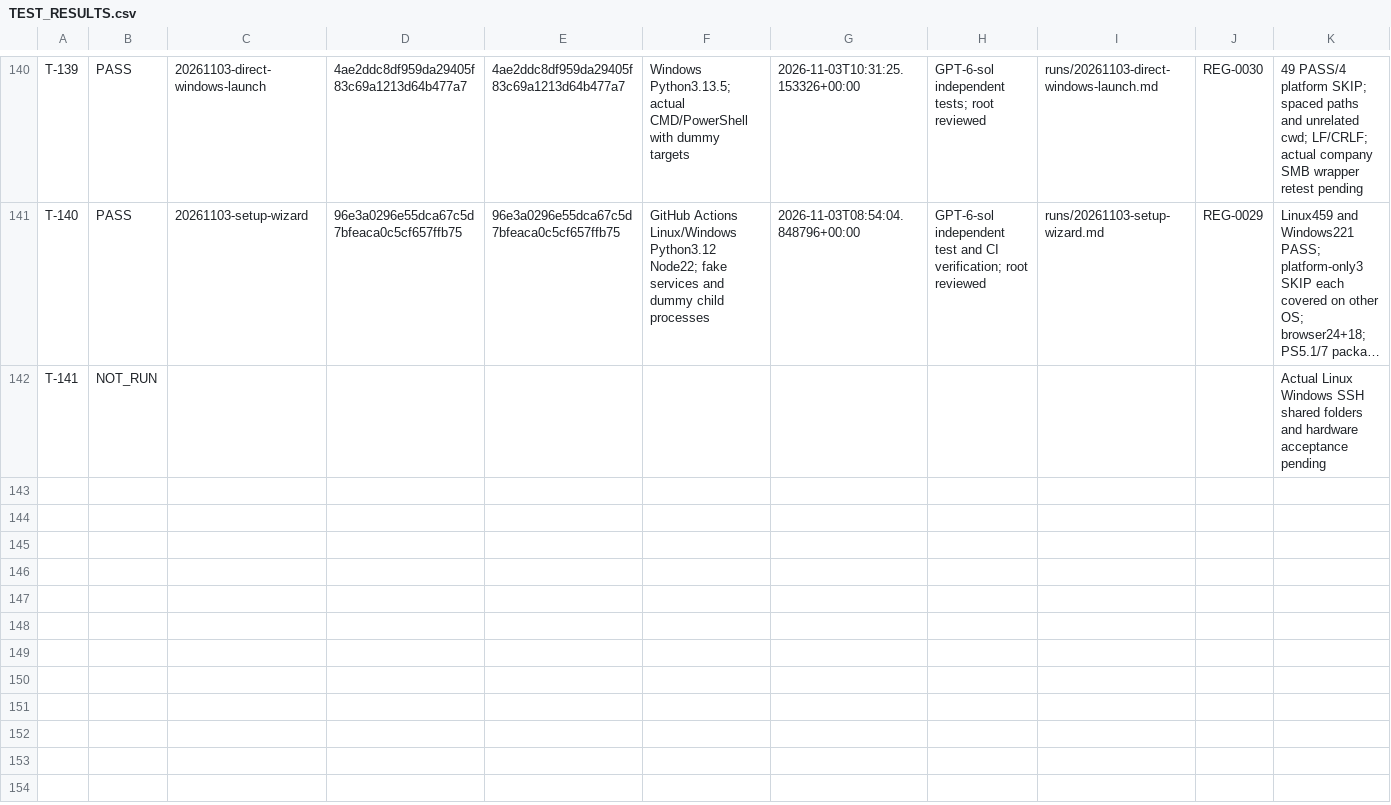
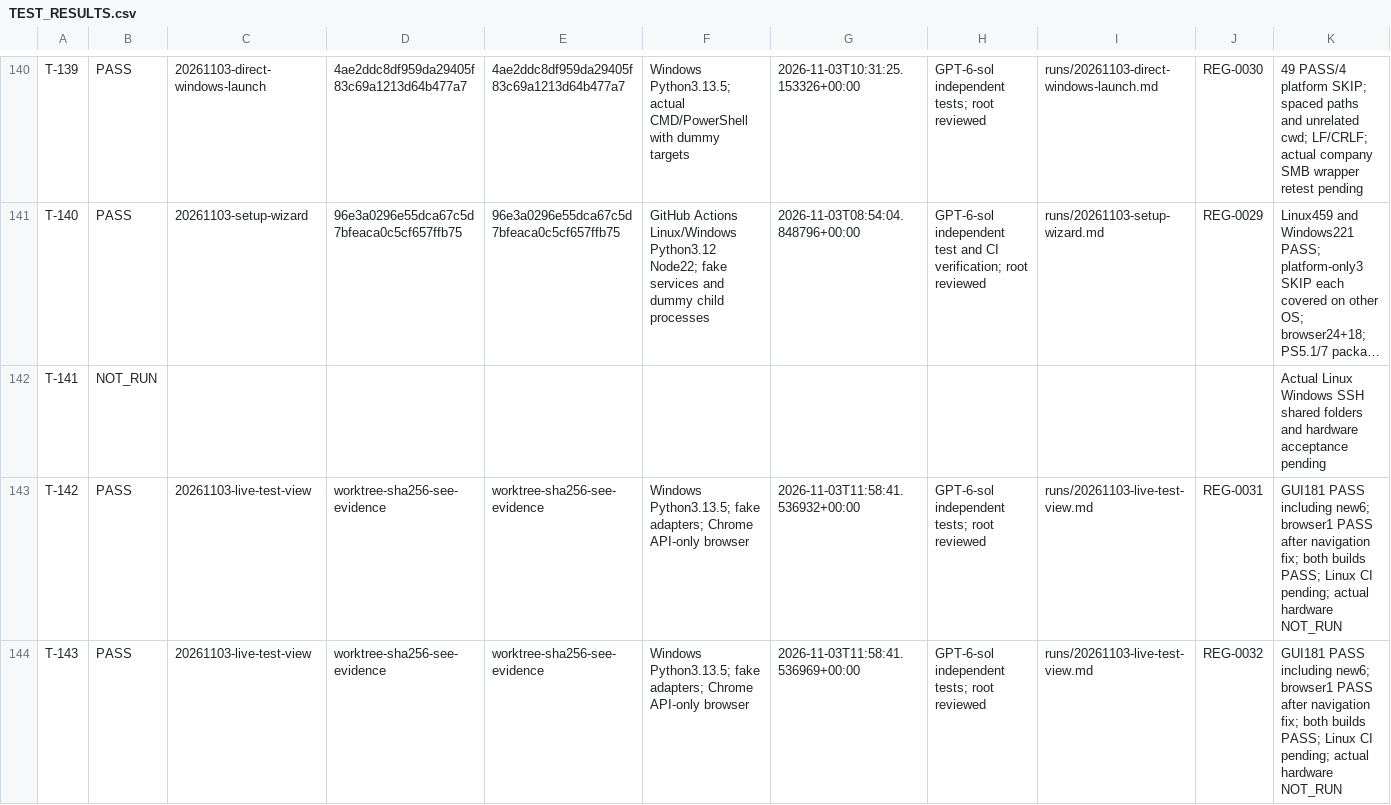
Before and after one commit to graycoral/bsp_os_upgrade_dashboard, a CSV file: docs/testing/TEST_RESULTS.csv, drawn as a sheet; only a part is shown, gaps mark what is left out; long unchanged cells end in …; the diff names each change by its address in the sheet, - before the commit and + after, or states it on an @@ line.

Commit message:
Add connected GUI Test live view with mock separation

```diff
--- a/docs/testing/TEST_RESULTS.csv
+++ b/docs/testing/TEST_RESULTS.csv
+row 143: T-142 | PASS | 20261103-live-test-view | worktree-sha256-see-evidence | worktree-sha256-see-evidence | Windows Python3.13.5; fake adapters; Chrome API-only browser | 2026-11-03T11:58:41.536932+00:00 | GPT-6-sol independent tests; root reviewed | runs/20261103-live-test-view.md | REG-0031 | GUI181 PASS including new6; browser1 PASS after navigation fix; both builds PASS; Linux CI pending; actual hardware NOT_RUN
+row 144: T-143 | PASS | 20261103-live-test-view | worktree-sha256-see-evidence | worktree-sha256-see-evidence | Windows Python3.13.5; fake adapters; Chrome API-only browser | 2026-11-03T11:58:41.536969+00:00 | GPT-6-sol independent tests; root reviewed | runs/20261103-live-test-view.md | REG-0032 | GUI181 PASS including new6; browser1 PASS after navigation fix; both builds PASS; Linux CI pending; actual hardware NOT_RUN
```
Also changed, not shown: 23 other files.
